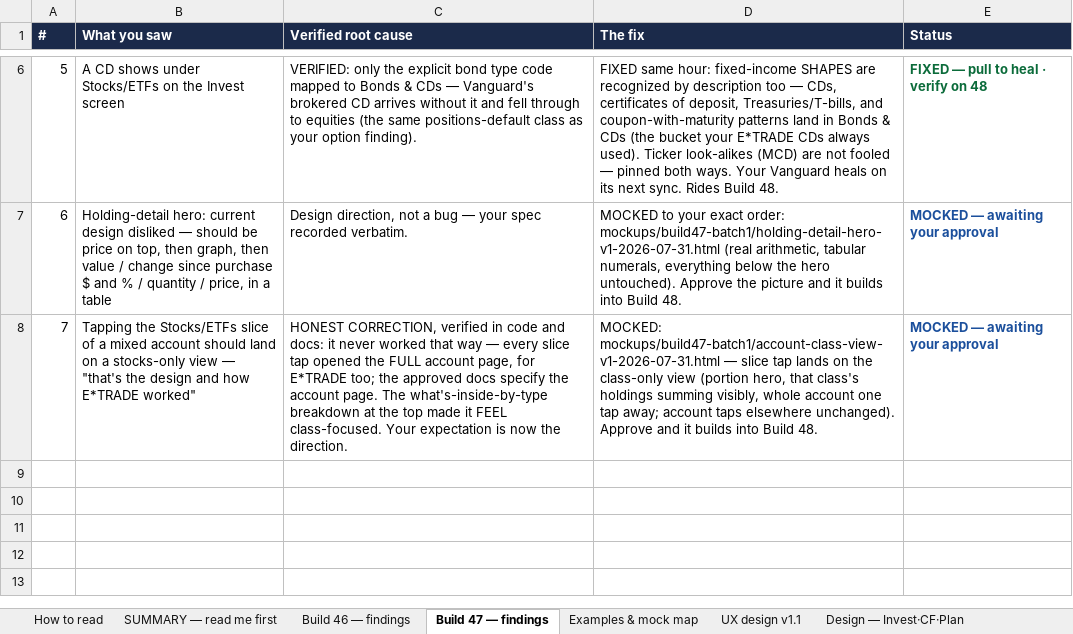
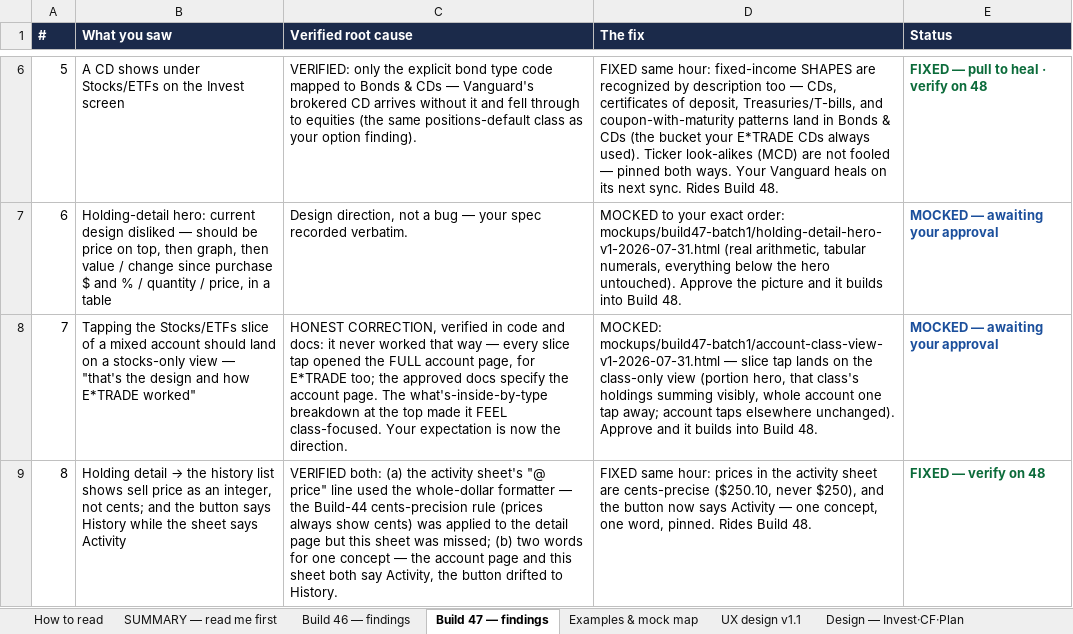
Before and after one commit to Finwise-io/finwise, an Excel workbook: docs/FCC-core-55-70/build-analysis-july24.xlsx, sheet Build 47 — findings, drawn as a sheet; only a part is shown, gaps mark what is left out; values as stored, in another font and other column widths than the file's, no borders; the diff names each change by its address in the sheet, - before the commit and + after, or states it on an @@ line.

```diff
--- a/docs/FCC-core-55-70/build-analysis-july24.xlsx (sheet Build 47 — findings)
+++ b/docs/FCC-core-55-70/build-analysis-july24.xlsx (sheet Build 47 — findings)
+row 9: 8 | Holding detail → the history list shows sell price as an integer, not cents; and the button says History while the sheet says Activity | VERIFIED both: (a) the activity sheet's "@ price" line used the whole-dollar formatter — the Build-44 cents-precision rule (prices always show cents) was applied to the detail page but this sheet was missed; (b) two words for one concept — the account page and this sheet both say Activity, the button drifted to History. | FIXED same hour: prices in the activity sheet are cents-precise ($250.10, never $250), and the button now says Activity — one concept, one word, pinned. Rides Build 48. | FIXED — verify on 48
```
Also changed, not shown: 3 other files.
